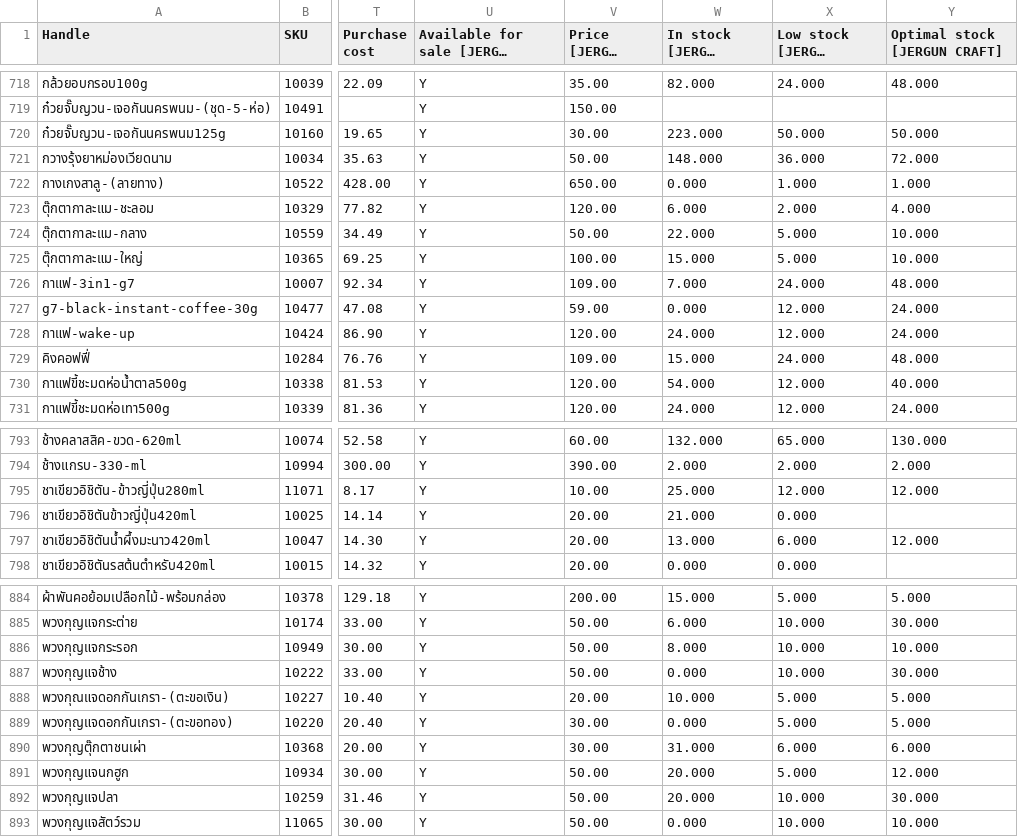
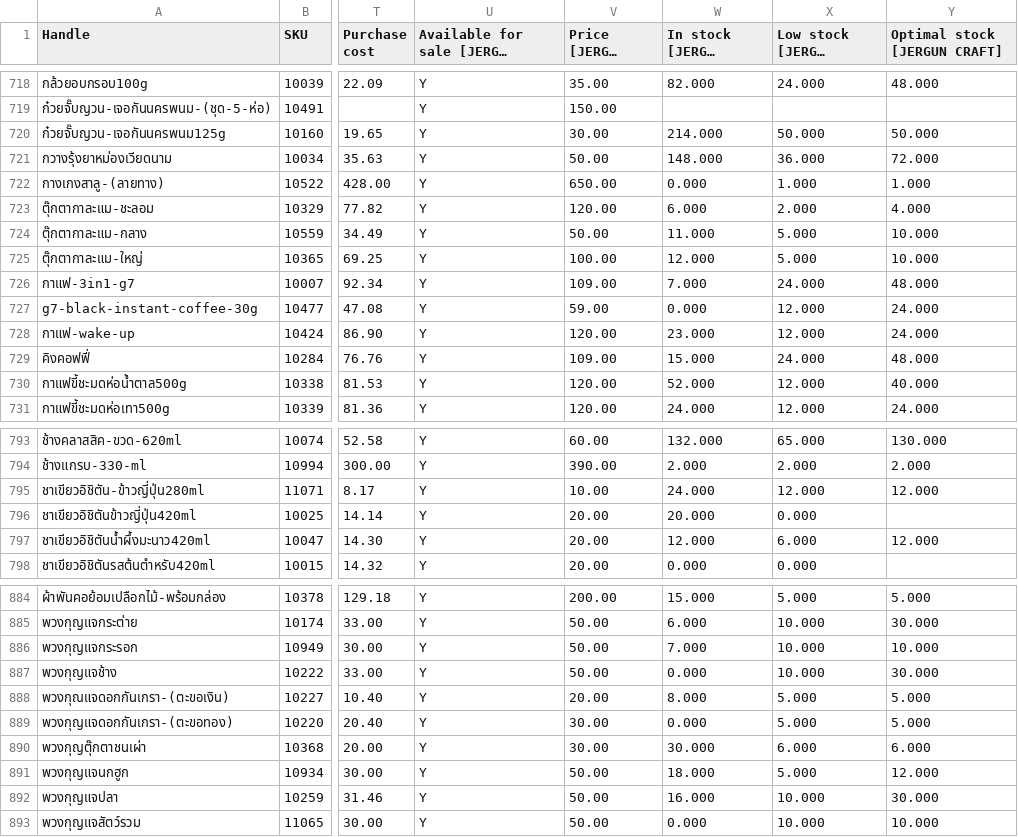
Before and after one commit to kjakkrid1992-tech/loyverse-export-public, a CSV file: data/loyverse-price-latest.csv, drawn as a sheet; only a part is shown, gaps mark what is left out; long unchanged cells end in …; the diff covers the shown part only; the diff names each change by its address in the sheet, - before the commit and + after, or states it on an @@ line.

```diff
--- a/data/loyverse-price-latest.csv
+++ b/data/loyverse-price-latest.csv
-W720 (In stock [JERGUN CRAFT]): 223.000
+W720 (In stock [JERGUN CRAFT]): 214.000
-W724 (In stock [JERGUN CRAFT]): 22.000
+W724 (In stock [JERGUN CRAFT]): 11.000
-W725 (In stock [JERGUN CRAFT]): 15.000
+W725 (In stock [JERGUN CRAFT]): 12.000
-W728 (In stock [JERGUN CRAFT]): 24.000
+W728 (In stock [JERGUN CRAFT]): 23.000
-W730 (In stock [JERGUN CRAFT]): 54.000
+W730 (In stock [JERGUN CRAFT]): 52.000
-W795 (In stock [JERGUN CRAFT]): 25.000
+W795 (In stock [JERGUN CRAFT]): 24.000
-W796 (In stock [JERGUN CRAFT]): 21.000
+W796 (In stock [JERGUN CRAFT]): 20.000
-W797 (In stock [JERGUN CRAFT]): 13.000
+W797 (In stock [JERGUN CRAFT]): 12.000
-W886 (In stock [JERGUN CRAFT]): 8.000
+W886 (In stock [JERGUN CRAFT]): 7.000
-W888 (In stock [JERGUN CRAFT]): 10.000
+W888 (In stock [JERGUN CRAFT]): 8.000
-W890 (In stock [JERGUN CRAFT]): 31.000
+W890 (In stock [JERGUN CRAFT]): 30.000
-W891 (In stock [JERGUN CRAFT]): 20.000
+W891 (In stock [JERGUN CRAFT]): 18.000
-W892 (In stock [JERGUN CRAFT]): 20.000
+W892 (In stock [JERGUN CRAFT]): 16.000
```
Also changed, not shown: 37 edited cells elsewhere in this file, 1 other file.
